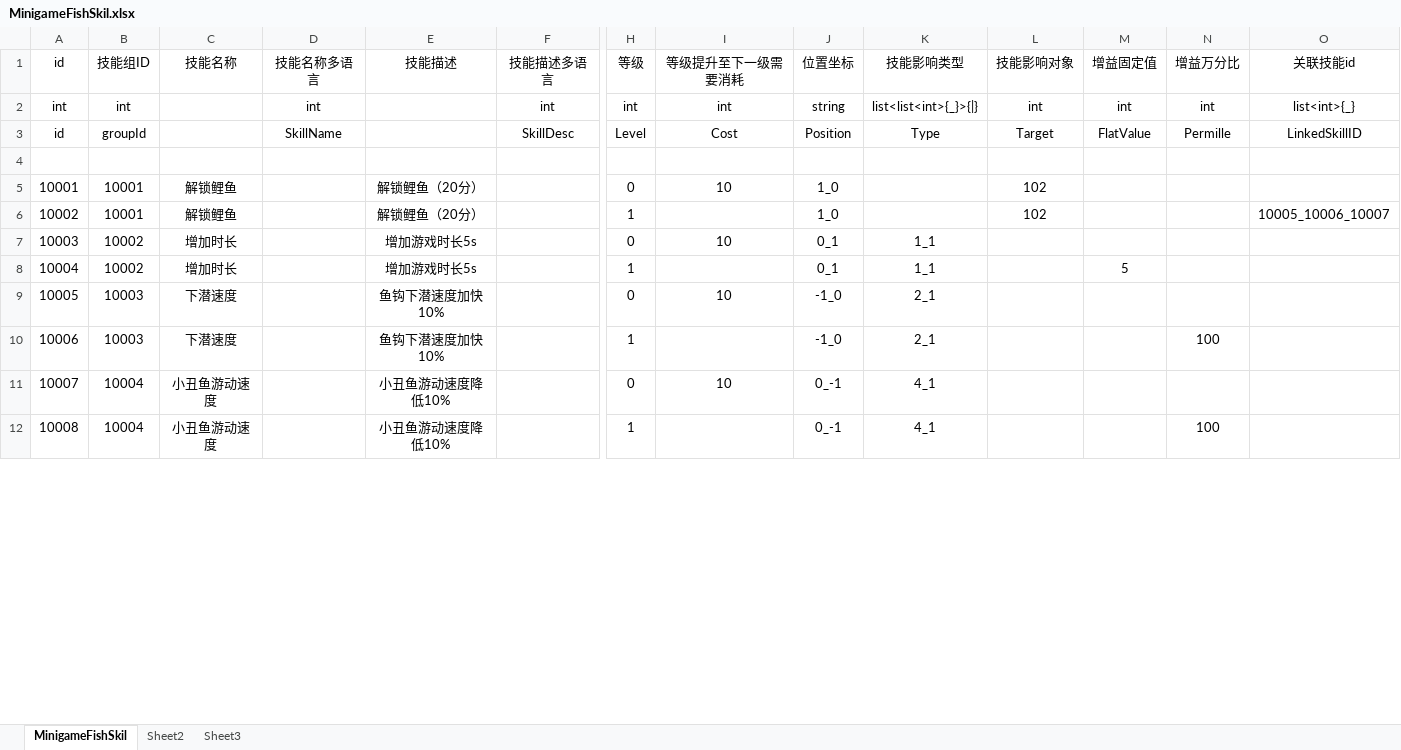
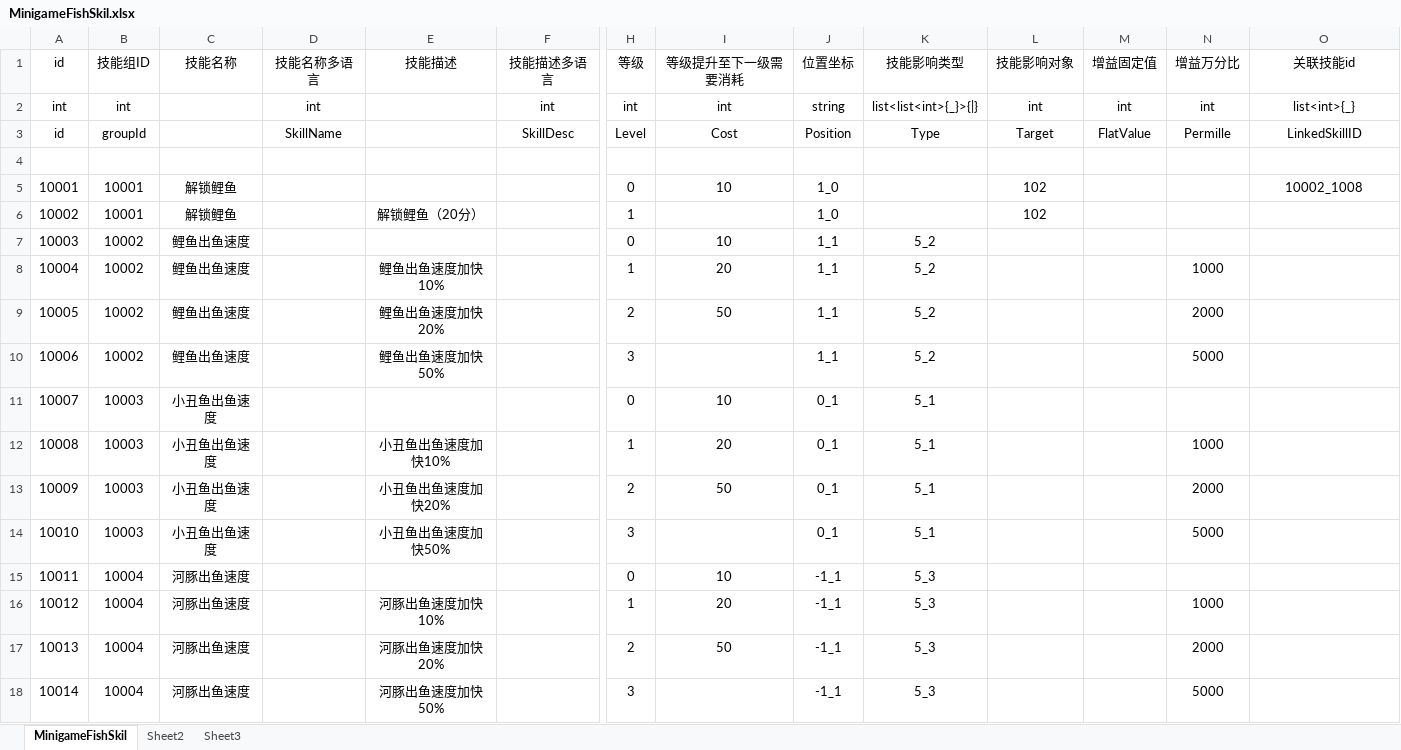
Before and after one commit to yanhailong/jjg2026, an Excel workbook: hall/resources/sample/MinigameFishSkil.xlsx, sheet MinigameFishSkil, drawn as a sheet; only a part is shown, gaps mark what is left out; values as stored, in another font and other column widths than the file's, no borders; removed rows and columns are numbered as before the commit, all else as after; rows hold the shown columns only; the diff covers the shown part only; the diff names each change by its address in the sheet, - before the commit and + after, or states it on an @@ line.

```diff
--- a/hall/resources/sample/MinigameFishSkil.xlsx (sheet MinigameFishSkil)
+++ b/hall/resources/sample/MinigameFishSkil.xlsx (sheet MinigameFishSkil)
-E5 (技能描述): 解锁鲤鱼（20分）
+E5 (技能描述): (empty)
-O5 (关联技能id): (empty)
+O5 (关联技能id): 10002_1008
-O6 (关联技能id): 10005_10006_10007
+O6 (关联技能id): (empty)
-C7 (技能名称): 增加时长
+C7 (技能名称): 鲤鱼出鱼速度
-E7 (技能描述): 增加游戏时长5s
+E7 (技能描述): (empty)
-J7 (位置坐标): 0_1
+J7 (位置坐标): 1_1
-K7 (技能影响类型): 1_1
+K7 (技能影响类型): 5_2
-row 8: 10004 | 10002 | 增加时长 |  | 增加游戏时长5s |  | 1 |  | 0_1 | 1_1 |  | 5
+row 8: 10004 | 10002 | 鲤鱼出鱼速度 |  | 鲤鱼出鱼速度加快10% |  | 1 | 20 | 1_1 | 5_2 |  |  | 1000
+row 9: 10005 | 10002 | 鲤鱼出鱼速度 |  | 鲤鱼出鱼速度加快20% |  | 2 | 50 | 1_1 | 5_2 |  |  | 2000
+row 10: 10006 | 10002 | 鲤鱼出鱼速度 |  | 鲤鱼出鱼速度加快50% |  | 3 |  | 1_1 | 5_2 |  |  | 5000
@@ column A (id) renumbered between rows 11 and 26 @@
-C11:C12 (技能名称): 下潜速度
+C11:C12 (技能名称): 小丑鱼出鱼速度
-E11 (技能描述): 鱼钩下潜速度加快10%
+E11 (技能描述): (empty)
-J11:J12 (位置坐标): -1_0
+J11:J12 (位置坐标): 0_1
-K11:K12 (技能影响类型): 2_1
+K11:K12 (技能影响类型): 5_1
-E12 (技能描述): 鱼钩下潜速度加快10%
+E12 (技能描述): 小丑鱼出鱼速度加快10%
-I12 (等级提升至下一级需要消耗): (empty)
+I12 (等级提升至下一级需要消耗): 20
-N12 (增益万分比): 100
+N12 (增益万分比): 1000
+row 13: 10009 | 10003 | 小丑鱼出鱼速度 |  | 小丑鱼出鱼速度加快20% |  | 2 | 50 | 0_1 | 5_1 |  |  | 2000
+row 14: 10010 | 10003 | 小丑鱼出鱼速度 |  | 小丑鱼出鱼速度加快50% |  | 3 |  | 0_1 | 5_1 |  |  | 5000
-C15:C16 (技能名称): 小丑鱼游动速度
+C15:C16 (技能名称): 河豚出鱼速度
-E15 (技能描述): 小丑鱼游动速度降低10%
+E15 (技能描述): (empty)
-J15:J16 (位置坐标): 0_-1
+J15:J16 (位置坐标): -1_1
-K15:K16 (技能影响类型): 4_1
+K15:K16 (技能影响类型): 5_3
-E16 (技能描述): 小丑鱼游动速度降低10%
+E16 (技能描述): 河豚出鱼速度加快10%
-I16 (等级提升至下一级需要消耗): (empty)
+I16 (等级提升至下一级需要消耗): 20
-N16 (增益万分比): 100
+N16 (增益万分比): 1000
+row 17: 10013 | 10004 | 河豚出鱼速度 |  | 河豚出鱼速度加快20% |  | 2 | 50 | -1_1 | 5_3 |  |  | 2000
+row 18: 10014 | 10004 | 河豚出鱼速度 |  | 河豚出鱼速度加快50% |  | 3 |  | -1_1 | 5_3 |  |  | 5000
```
Also changed, not shown: 8 added rows and 26 edited cells elsewhere in this sheet, gm/resources/sample/global.xlsx, hall/resources/sample/MinigameSpeedyDelivery.xlsx, 31 other files.
